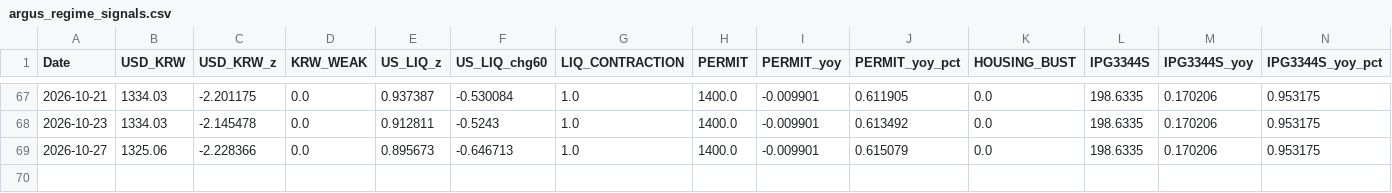
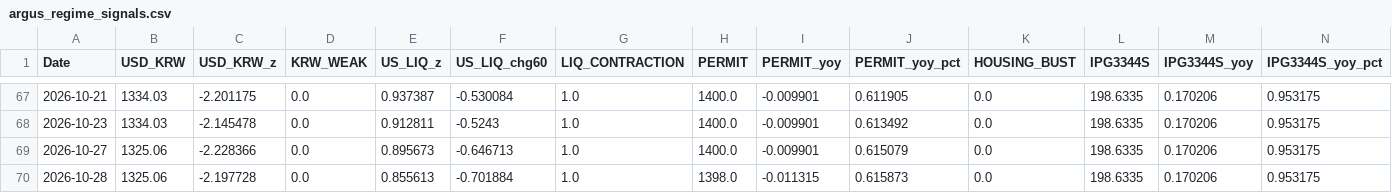
Before and after one commit to daifulee/argus-public-data, a CSV file: argus_regime_signals.csv, drawn as a sheet; only a part is shown, gaps mark what is left out; rows hold the shown columns only; the diff names each change by its address in the sheet, - before the commit and + after, or states it on an @@ line.

Commit message:
regime: daily signals 2026-10-28

```diff
--- a/argus_regime_signals.csv
+++ b/argus_regime_signals.csv
+row 70: 2026-10-28 | 1325.06 | -2.197728 | 0.0 | 0.855613 | -0.701884 | 1.0 | 1398.0 | -0.011315 | 0.615873 | 0.0 | 198.6335 | 0.170206 | 0.953175
```
